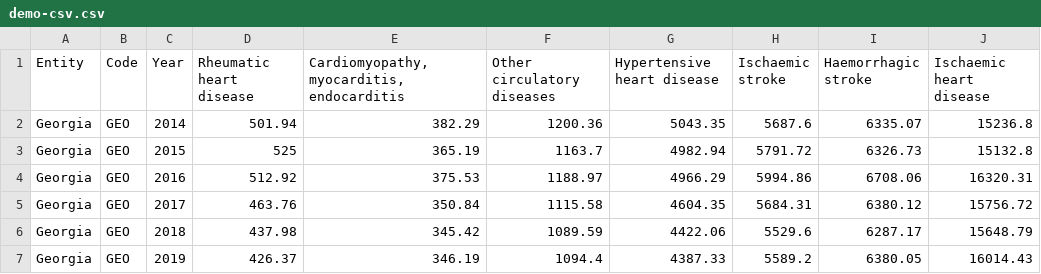
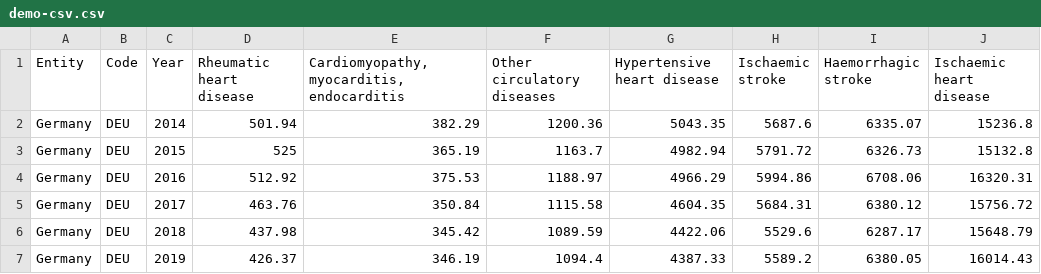
Before and after one commit to Elakpo/Innovation-and-Complexity, a CSV file: demo-csv.csv, drawn as a sheet; the diff names each change by its address in the sheet, - before the commit and + after, or states it on an @@ line.

Commit message:
upload the updated demo-csv.csv

```diff
--- a/demo-csv.csv
+++ b/demo-csv.csv
-A2:A7 (Entity): Georgia
+A2:A7 (Entity): Germany
-B2:B7 (Code): GEO
+B2:B7 (Code): DEU
```
Also changed, not shown: 6 other files.
